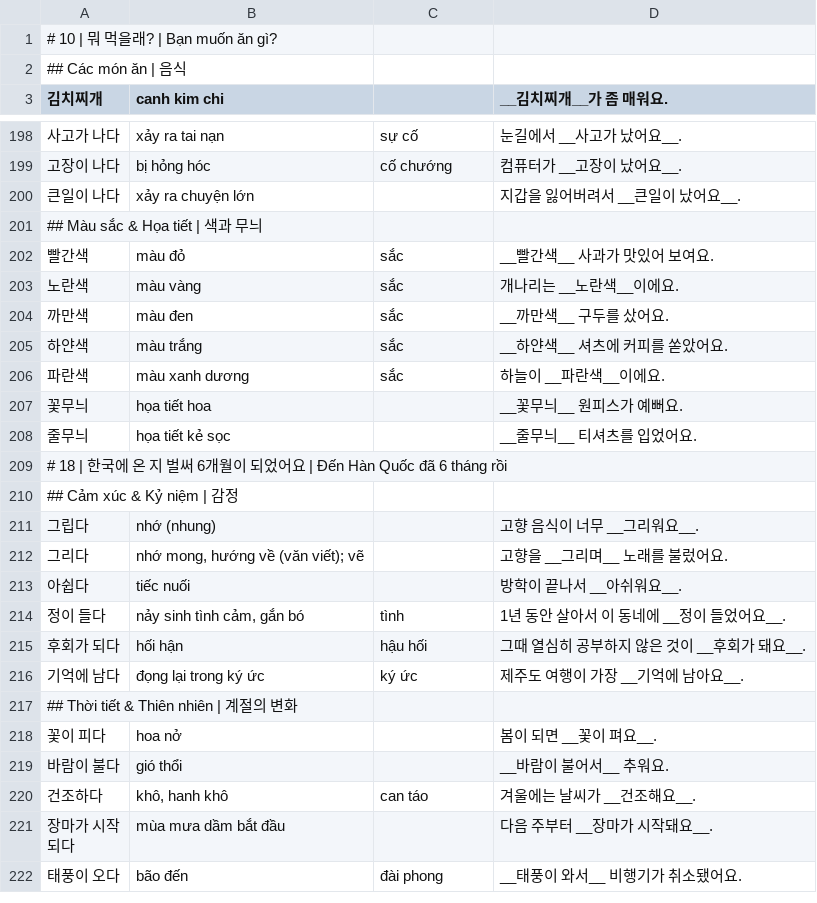
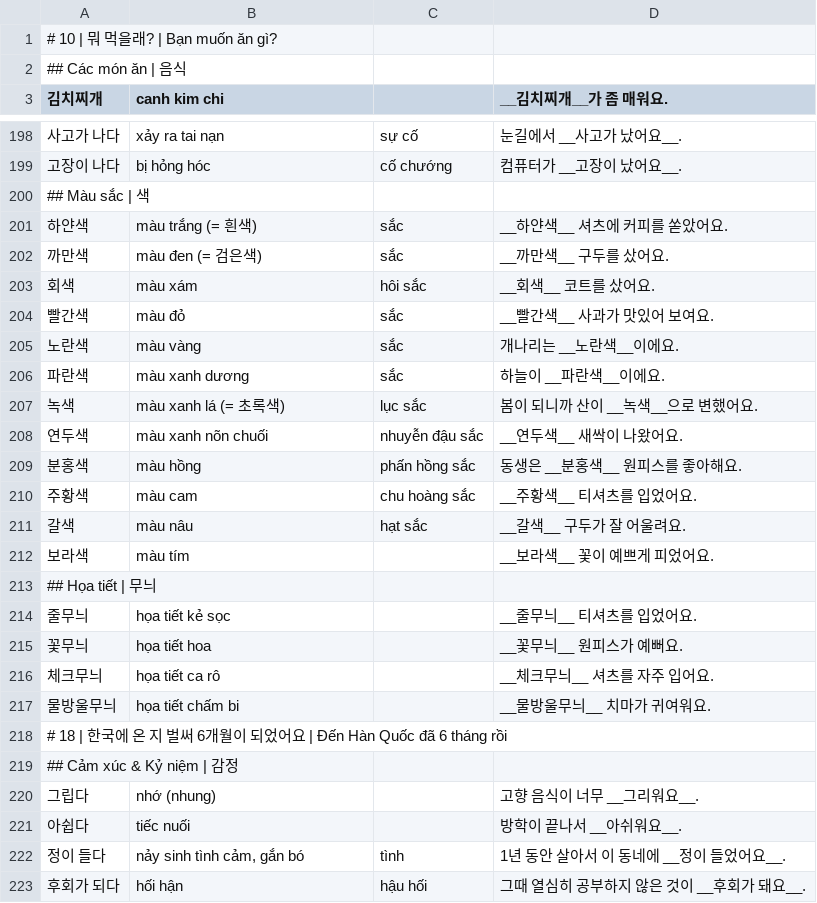
Before and after one commit to nttn6889/narikoreanbox, a TSV file: tools/seoul/2B.tsv, drawn as a sheet; only a part is shown, gaps mark what is left out; the shorter side is filled out with more unchanged rows.

```diff
--- a/tools/seoul/2B.tsv
+++ b/tools/seoul/2B.tsv
@@ -199,11 +199,20 @@
 고장이 나다	bị hỏng hóc	cố chướng	컴퓨터가 __고장이 났어요__.
-큰일이 나다	xảy ra chuyện lớn		지갑을 잃어버려서 __큰일이 났어요__.
-## Màu sắc & Họa tiết | 색과 무늬
+## Màu sắc | 색
+하얀색	màu trắng (= 흰색)	sắc	__하얀색__ 셔츠에 커피를 쏟았어요.
+까만색	màu đen (= 검은색)	sắc	__까만색__ 구두를 샀어요.
+회색	màu xám	hôi sắc	__회색__ 코트를 샀어요.
 빨간색	màu đỏ	sắc	__빨간색__ 사과가 맛있어 보여요.
 노란색	màu vàng	sắc	개나리는 __노란색__이에요.
-까만색	màu đen	sắc	__까만색__ 구두를 샀어요.
-하얀색	màu trắng	sắc	__하얀색__ 셔츠에 커피를 쏟았어요.
 파란색	màu xanh dương	sắc	하늘이 __파란색__이에요.
+녹색	màu xanh lá (= 초록색)	lục sắc	봄이 되니까 산이 __녹색__으로 변했어요.
+연두색	màu xanh nõn chuối	nhuyễn đậu sắc	__연두색__ 새싹이 나왔어요.
+분홍색	màu hồng	phấn hồng sắc	동생은 __분홍색__ 원피스를 좋아해요.
+주황색	màu cam	chu hoàng sắc	__주황색__ 티셔츠를 입었어요.
+갈색	màu nâu	hạt sắc	__갈색__ 구두가 잘 어울려요.
+보라색	màu tím		__보라색__ 꽃이 예쁘게 피었어요.
+## Họa tiết | 무늬
+줄무늬	họa tiết kẻ sọc		__줄무늬__ 티셔츠를 입었어요.
 꽃무늬	họa tiết hoa		__꽃무늬__ 원피스가 예뻐요.
-줄무늬	họa tiết kẻ sọc		__줄무늬__ 티셔츠를 입었어요.
+체크무늬	họa tiết ca rô		__체크무늬__ 셔츠를 자주 입어요.
+물방울무늬	họa tiết chấm bi		__물방울무늬__ 치마가 귀여워요.
 # 18 | 한국에 온 지 벌써 6개월이 되었어요 | Đến Hàn Quốc đã 6 tháng rồi
@@ -211,3 +220,2 @@
 그립다	nhớ (nhung)		고향 음식이 너무 __그리워요__.
-그리다	nhớ mong, hướng về (văn viết); vẽ		고향을 __그리며__ 노래를 불렀어요.
 아쉽다	tiếc nuối		방학이 끝나서 __아쉬워요__.
```
Also changed, not shown: 3 other files.
